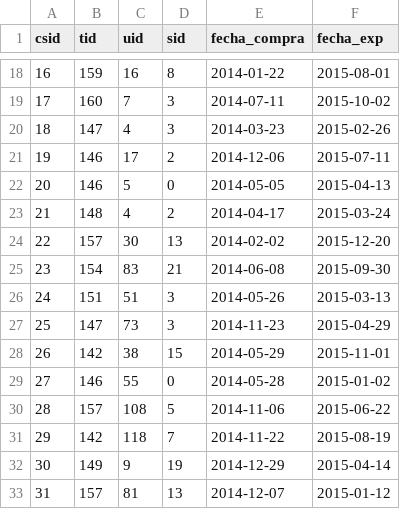
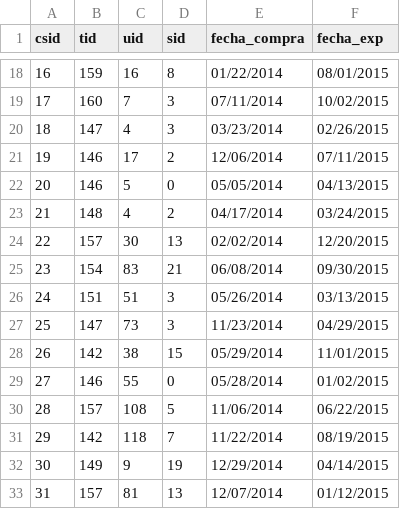
Before and after one commit to mnmardones/bdd_e2, a CSV file: normal/CompraServicio.csv, drawn as a sheet; only a part is shown, gaps mark what is left out; the diff covers the shown part only.

```diff
--- a/normal/CompraServicio.csv
+++ b/normal/CompraServicio.csv
@@ -18,16 +18,16 @@ csid,tid,uid,sid,fecha_compra,fecha_exp
-16,159,16,8,2014-01-22,2015-08-01
-17,160,7,3,2014-07-11,2015-10-02
-18,147,4,3,2014-03-23,2015-02-26
-19,146,17,2,2014-12-06,2015-07-11
-20,146,5,0,2014-05-05,2015-04-13
-21,148,4,2,2014-04-17,2015-03-24
-22,157,30,13,2014-02-02,2015-12-20
-23,154,83,21,2014-06-08,2015-09-30
-24,151,51,3,2014-05-26,2015-03-13
-25,147,73,3,2014-11-23,2015-04-29
-26,142,38,15,2014-05-29,2015-11-01
-27,146,55,0,2014-05-28,2015-01-02
-28,157,108,5,2014-11-06,2015-06-22
-29,142,118,7,2014-11-22,2015-08-19
-30,149,9,19,2014-12-29,2015-04-14
-31,157,81,13,2014-12-07,2015-01-12
+16,159,16,8,01/22/2014,08/01/2015
+17,160,7,3,07/11/2014,10/02/2015
+18,147,4,3,03/23/2014,02/26/2015
+19,146,17,2,12/06/2014,07/11/2015
+20,146,5,0,05/05/2014,04/13/2015
+21,148,4,2,04/17/2014,03/24/2015
+22,157,30,13,02/02/2014,12/20/2015
+23,154,83,21,06/08/2014,09/30/2015
+24,151,51,3,05/26/2014,03/13/2015
+25,147,73,3,11/23/2014,04/29/2015
+26,142,38,15,05/29/2014,11/01/2015
+27,146,55,0,05/28/2014,01/02/2015
+28,157,108,5,11/06/2014,06/22/2015
+29,142,118,7,11/22/2014,08/19/2015
+30,149,9,19,12/29/2014,04/14/2015
+31,157,81,13,12/07/2014,01/12/2015
```
Also changed, not shown: 70 edited cells elsewhere in this file, normal/CompraProducto.csv.
